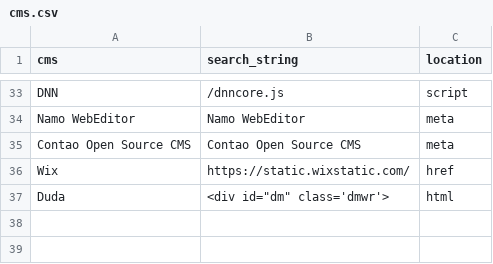
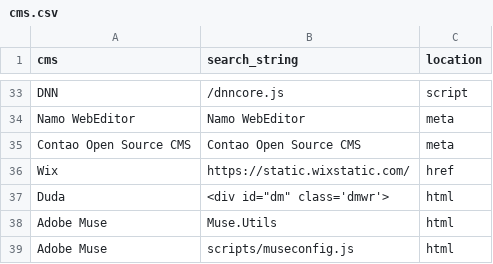
Before and after one commit to prioa/seocrawler, a CSV file: wordlists/cms.csv, drawn as a sheet; only a part is shown, gaps mark what is left out; the diff names each change by its address in the sheet, - before the commit and + after, or states it on an @@ line.

Commit message:
added adobe muse

```diff
--- a/wordlists/cms.csv
+++ b/wordlists/cms.csv
+row 38: Adobe Muse | Muse.Utils | html
+row 39: Adobe Muse | scripts/museconfig.js | html
```
